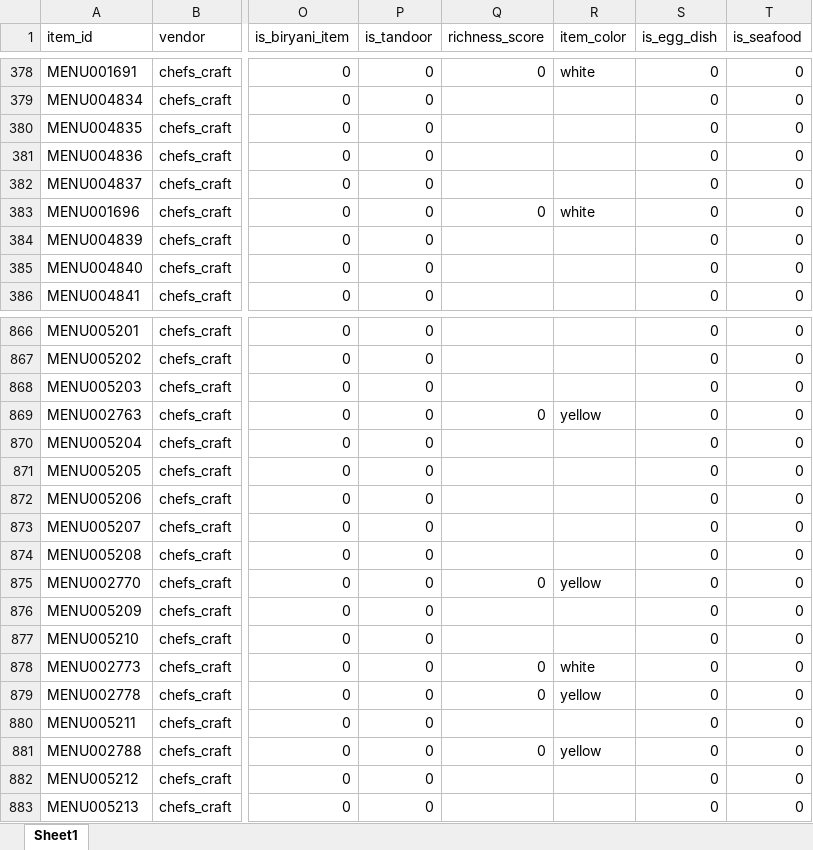
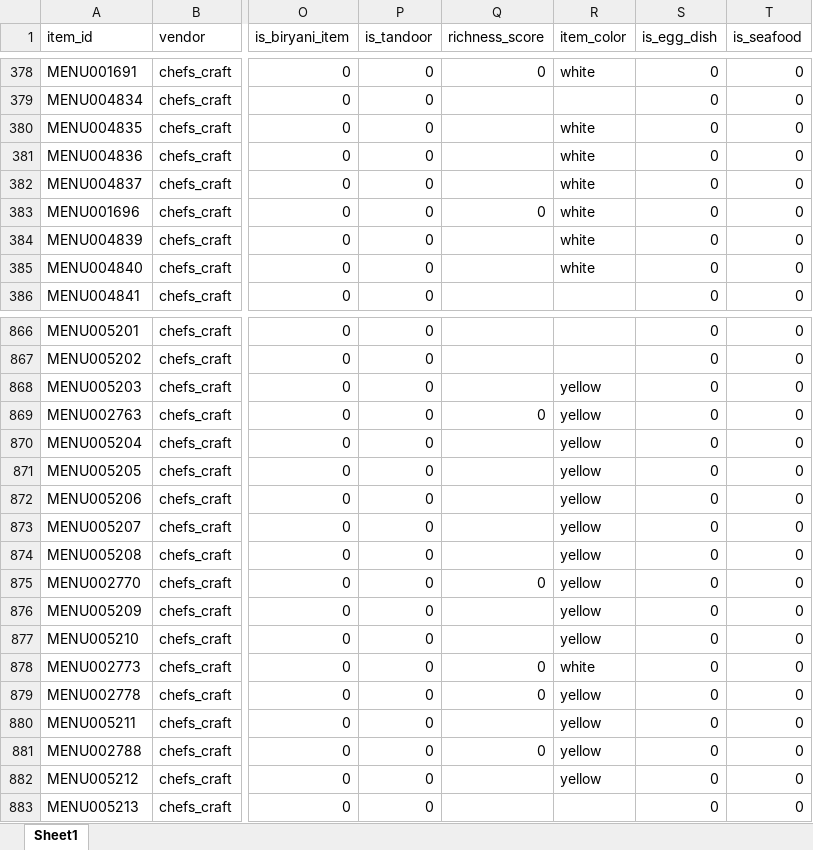
Before and after one commit to darshancmpawar/Menu_Engineering_App, an Excel workbook: ikigai_masala-main/data/raw/city_items/ncr.xlsx, sheet Sheet1, drawn as a sheet; only a part is shown, gaps mark what is left out; values as stored, in another font and other column widths than the file's, no borders; the diff covers the shown part only; the diff names each change by its address in the sheet, - before the commit and + after, or states it on an @@ line.

```diff
--- a/ikigai_masala-main/data/raw/city_items/ncr.xlsx (sheet Sheet1)
+++ b/ikigai_masala-main/data/raw/city_items/ncr.xlsx (sheet Sheet1)
-R380:R382 (item_color): (empty)
+R380:R382 (item_color): white
-R384:R385 (item_color): (empty)
+R384:R385 (item_color): white
-R868 (item_color): (empty)
+R868 (item_color): yellow
-R870:R874 (item_color): (empty)
+R870:R874 (item_color): yellow
-R876:R877 (item_color): (empty)
+R876:R877 (item_color): yellow
-R880 (item_color): (empty)
+R880 (item_color): yellow
-R882 (item_color): (empty)
+R882 (item_color): yellow
```
Also changed, not shown: 107 edited cells elsewhere in this sheet, ikigai_masala-main/data/raw/city_items/chennai.xlsx, 4 other files.
